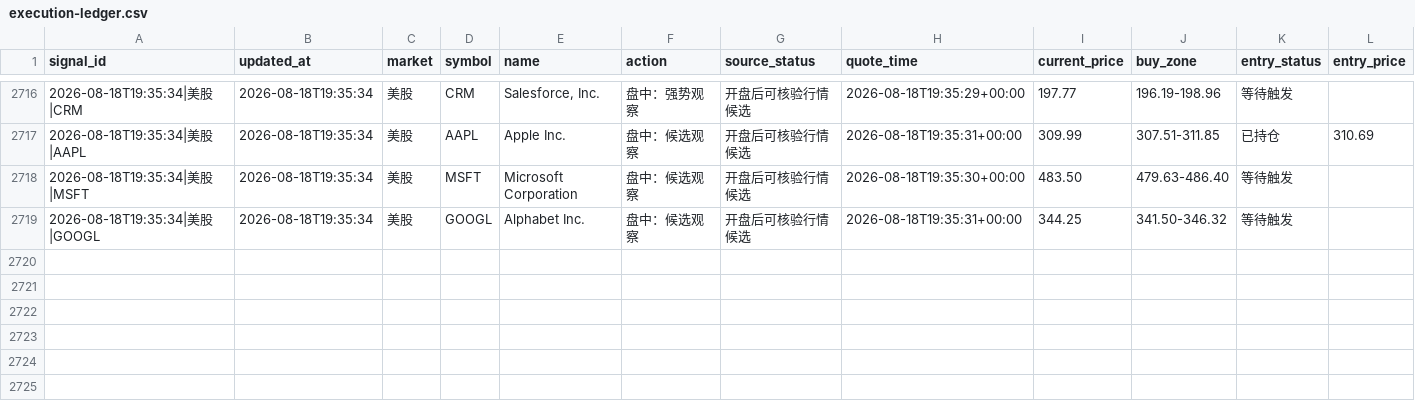
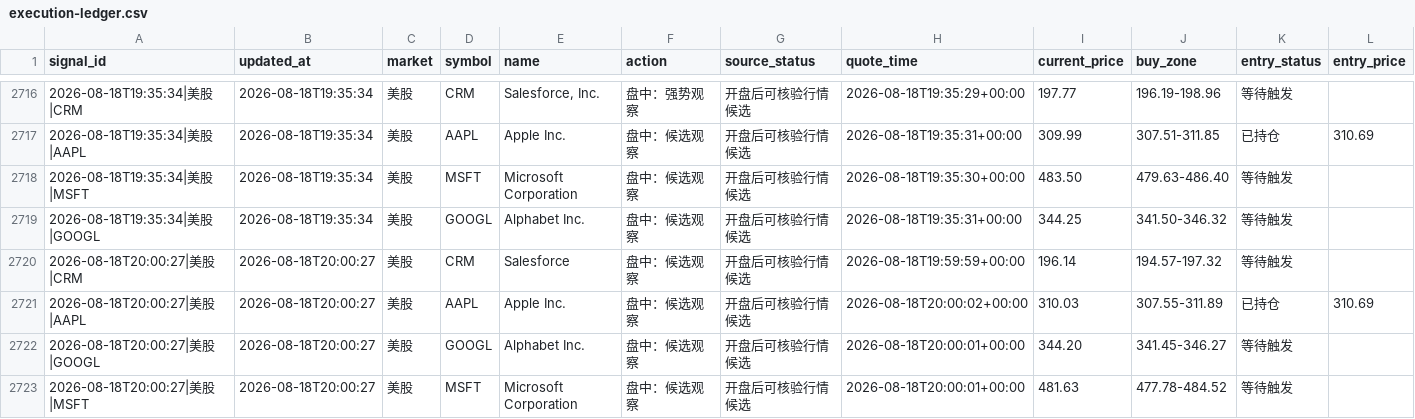
Before and after one commit to 295500p-cheng/dual-market-ai-quant-sim, a CSV file: outputs/daily-quant/execution/execution-ledger.csv, drawn as a sheet; only a part is shown, gaps mark what is left out; rows hold the shown columns only; the diff names each change by its address in the sheet, - before the commit and + after, or states it on an @@ line.

```diff
--- a/outputs/daily-quant/execution/execution-ledger.csv
+++ b/outputs/daily-quant/execution/execution-ledger.csv
+row 2720: 2026-08-18T20:00:27|美股|CRM | 2026-08-18T20:00:27 | 美股 | CRM | Salesforce | 盘中：候选观察 | 开盘后可核验行情候选 | 2026-08-18T19:59:59+00:00 | 196.14 | 194.57-197.32 | 等待触发
+row 2721: 2026-08-18T20:00:27|美股|AAPL | 2026-08-18T20:00:27 | 美股 | AAPL | Apple Inc. | 盘中：候选观察 | 开盘后可核验行情候选 | 2026-08-18T20:00:02+00:00 | 310.03 | 307.55-311.89 | 已持仓 | 310.69
+row 2722: 2026-08-18T20:00:27|美股|GOOGL | 2026-08-18T20:00:27 | 美股 | GOOGL | Alphabet Inc. | 盘中：候选观察 | 开盘后可核验行情候选 | 2026-08-18T20:00:01+00:00 | 344.20 | 341.45-346.27 | 等待触发
+row 2723: 2026-08-18T20:00:27|美股|MSFT | 2026-08-18T20:00:27 | 美股 | MSFT | Microsoft Corporation | 盘中：候选观察 | 开盘后可核验行情候选 | 2026-08-18T20:00:01+00:00 | 481.63 | 477.78-484.52 | 等待触发
```
Also changed, not shown: outputs/daily-quant/reviews/price-history.csv, 13 other files.
